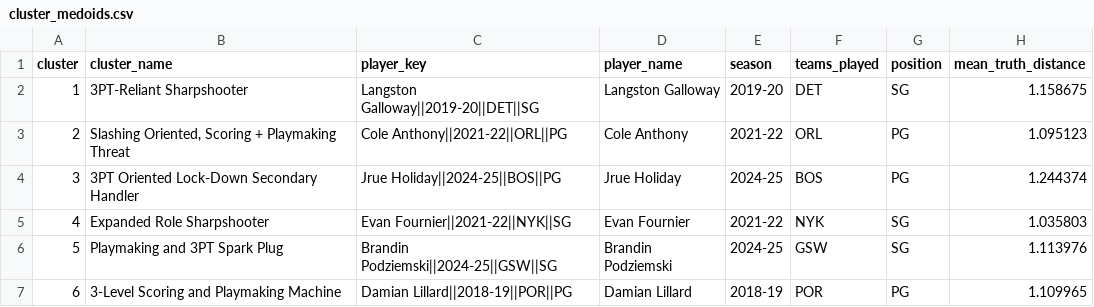
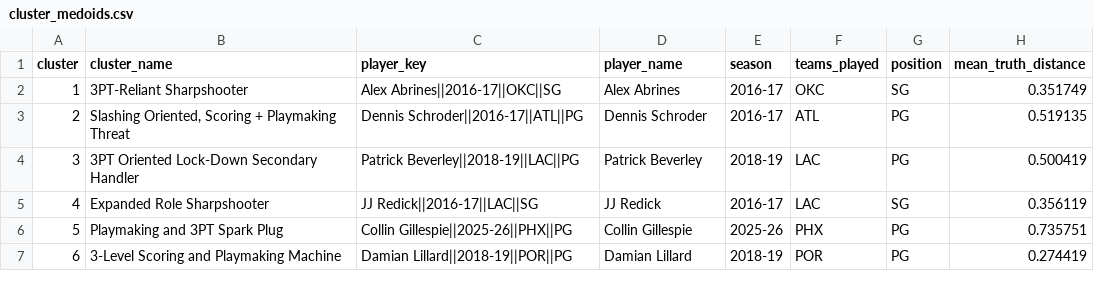
Before and after one commit to harshaanand9/nbagalaxy, a CSV file: backend/data/cluster_medoids.csv, drawn as a sheet; only a part is shown; the diff covers the shown part only.

```diff
--- a/backend/data/cluster_medoids.csv
+++ b/backend/data/cluster_medoids.csv
@@ -1,7 +1,7 @@
 cluster,cluster_name,player_key,player_name,season,teams_played,position,mean_truth_distance
-1,3PT-Reliant Sharpshooter,Langston Galloway||2019-20||DET||SG,Langston Galloway,2019-20,DET,SG,1.158675
-2,"Slashing Oriented, Scoring + Playmaking Threat",Cole Anthony||2021-22||ORL||PG,Cole Anthony,2021-22,ORL,PG,1.095123
-3,3PT Oriented Lock-Down Secondary Handler,Jrue Holiday||2024-25||BOS||PG,Jrue Holiday,2024-25,BOS,PG,1.244374
-4,Expanded Role Sharpshooter,Evan Fournier||2021-22||NYK||SG,Evan Fournier,2021-22,NYK,SG,1.035803
-5,Playmaking and 3PT Spark Plug,Brandin Podziemski||2024-25||GSW||SG,Brandin Podziemski,2024-25,GSW,SG,1.113976
-6,3-Level Scoring and Playmaking Machine,Damian Lillard||2018-19||POR||PG,Damian Lillard,2018-19,POR,PG,1.109965
+1,3PT-Reliant Sharpshooter,Alex Abrines||2016-17||OKC||SG,Alex Abrines,2016-17,OKC,SG,0.351749
+2,"Slashing Oriented, Scoring + Playmaking Threat",Dennis Schroder||2016-17||ATL||PG,Dennis Schroder,2016-17,ATL,PG,0.519135
+3,3PT Oriented Lock-Down Secondary Handler,Patrick Beverley||2018-19||LAC||PG,Patrick Beverley,2018-19,LAC,PG,0.500419
+4,Expanded Role Sharpshooter,JJ Redick||2016-17||LAC||SG,JJ Redick,2016-17,LAC,SG,0.356119
+5,Playmaking and 3PT Spark Plug,Collin Gillespie||2025-26||PHX||PG,Collin Gillespie,2025-26,PHX,PG,0.735751
+6,3-Level Scoring and Playmaking Machine,Damian Lillard||2018-19||POR||PG,Damian Lillard,2018-19,POR,PG,0.274419
```
Also changed, not shown: 33 edited cells elsewhere in this file, backend/data/archetype_edges.csv, 7 other files.
